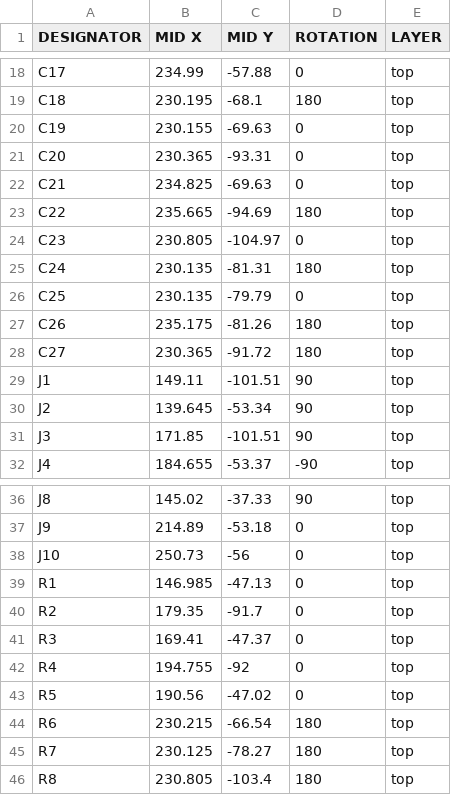
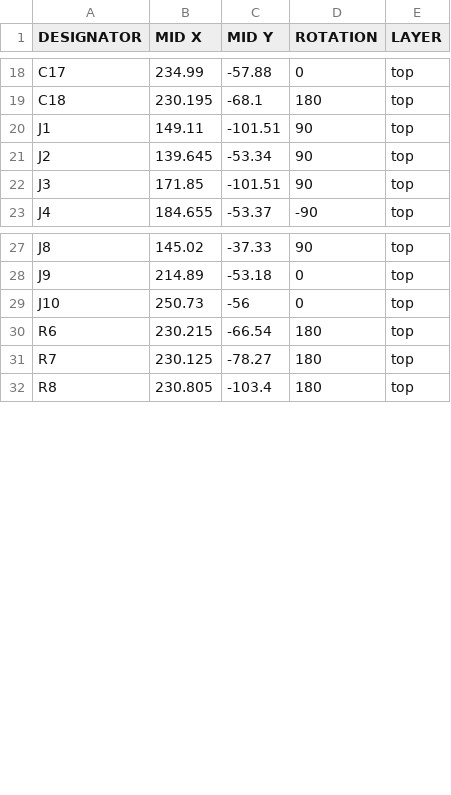
Before and after one commit to ajokela/retroshield-level-shifter-pcb, a CSV file: cpl/AlexJ_bz_ArduinoGigaShield-all-pos.csv, drawn as a sheet; only a part is shown, gaps mark what is left out; the diff names each change by its address in the sheet, - before the commit and + after, or states it on an @@ line.

Commit message:
v0.2 design: replace 5x TXB0108 with purpose-matched level translators
Replace U1-U3 with SN74LVC541 (address bus, control inputs),
U4 with SN74AHCT541 (control outputs), and U5 with SN74LVC4245A
(data bus with explicit DIR pin). Eliminates TXB0108 auto-direction
sensing failures on IORQ_N, RD_N, and data bus during IO writes.

Updated BOM, CPL, README, and added CHANGES-V0.2.md with detailed
KiCad schematic/PCB implementation guide for the designer.

```diff
--- a/cpl/AlexJ_bz_ArduinoGigaShield-all-pos.csv
+++ b/cpl/AlexJ_bz_ArduinoGigaShield-all-pos.csv
-row 20: C19 | 230.155 | -69.63 | 0 | top
-row 21: C20 | 230.365 | -93.31 | 0 | top
-row 22: C21 | 234.825 | -69.63 | 0 | top
-row 23: C22 | 235.665 | -94.69 | 180 | top
-row 24: C23 | 230.805 | -104.97 | 0 | top
-row 25: C24 | 230.135 | -81.31 | 180 | top
-row 26: C25 | 230.135 | -79.79 | 0 | top
-row 27: C26 | 235.175 | -81.26 | 180 | top
-row 28: C27 | 230.365 | -91.72 | 180 | top
-row 39: R1 | 146.985 | -47.13 | 0 | top
-row 40: R2 | 179.35 | -91.7 | 0 | top
-row 41: R3 | 169.41 | -47.37 | 0 | top
-row 42: R4 | 194.755 | -92 | 0 | top
-row 43: R5 | 190.56 | -47.02 | 0 | top
```
Also changed, not shown: bom/AlexJ_bz_ArduinoGigaShield.csv, 2 other files.
